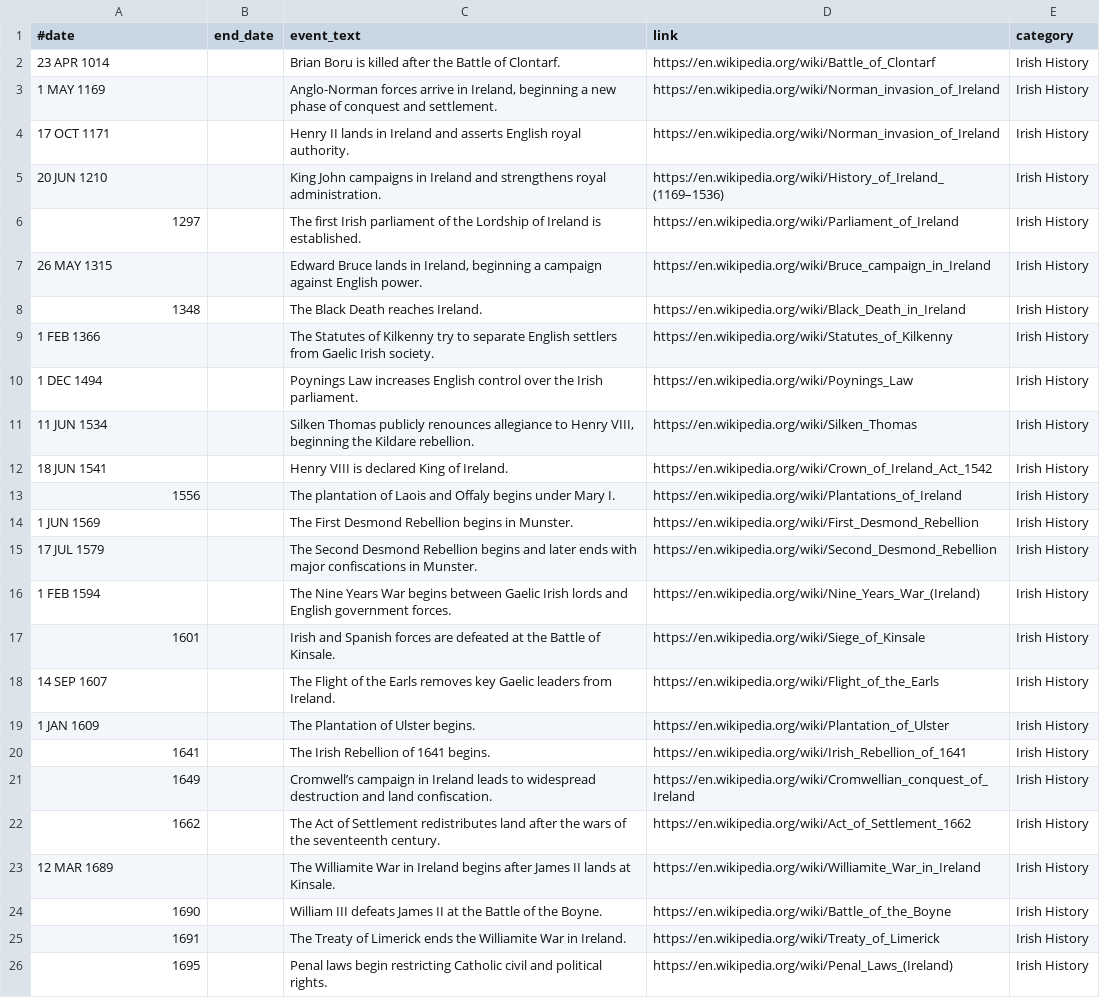
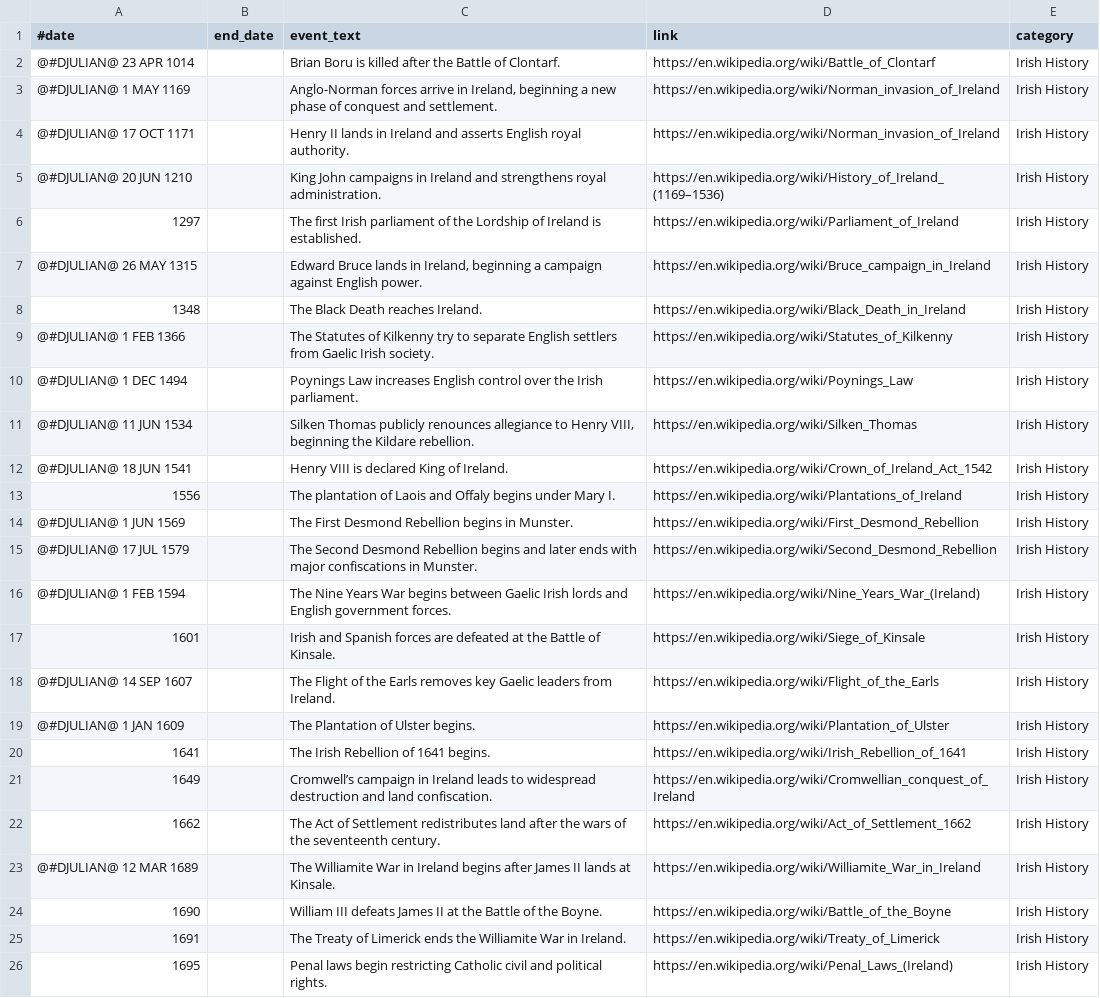
Before and after one commit to PottsNet/potts-historical-facts, a CSV file: resources/data/en_IE.csv, drawn as a sheet; only a part is shown.

Commit message:
Mark pre-1752 Irish dates as Julian

```diff
--- a/resources/data/en_IE.csv
+++ b/resources/data/en_IE.csv
@@ -1,20 +1,20 @@
 #date;end_date;event_text;link;category
-23 APR 1014;;Brian Boru is killed after the Battle of Clontarf.;https://en.wikipedia.org/wiki/Battle_of_Clontarf;Irish History
-1 MAY 1169;;Anglo-Norman forces arrive in Ireland, beginning a new phase of conquest and settlement.;https://en.wikipedia.org/wiki/Norman_invasion_of_Ireland;Irish History
-17 OCT 1171;;Henry II lands in Ireland and asserts English royal authority.;https://en.wikipedia.org/wiki/Norman_invasion_of_Ireland;Irish History
-20 JUN 1210;;King John campaigns in Ireland and strengthens royal administration.;https://en.wikipedia.org/wiki/History_of_Ireland_(1169–1536);Irish History
+@#DJULIAN@ 23 APR 1014;;Brian Boru is killed after the Battle of Clontarf.;https://en.wikipedia.org/wiki/Battle_of_Clontarf;Irish History
+@#DJULIAN@ 1 MAY 1169;;Anglo-Norman forces arrive in Ireland, beginning a new phase of conquest and settlement.;https://en.wikipedia.org/wiki/Norman_invasion_of_Ireland;Irish History
+@#DJULIAN@ 17 OCT 1171;;Henry II lands in Ireland and asserts English royal authority.;https://en.wikipedia.org/wiki/Norman_invasion_of_Ireland;Irish History
+@#DJULIAN@ 20 JUN 1210;;King John campaigns in Ireland and strengthens royal administration.;https://en.wikipedia.org/wiki/History_of_Ireland_(1169–1536);Irish History
 1297;;The first Irish parliament of the Lordship of Ireland is established.;https://en.wikipedia.org/wiki/Parliament_of_Ireland;Irish History
-26 MAY 1315;;Edward Bruce lands in Ireland, beginning a campaign against English power.;https://en.wikipedia.org/wiki/Bruce_campaign_in_Ireland;Irish History
+@#DJULIAN@ 26 MAY 1315;;Edward Bruce lands in Ireland, beginning a campaign against English power.;https://en.wikipedia.org/wiki/Bruce_campaign_in_Ireland;Irish History
 1348;;The Black Death reaches Ireland.;https://en.wikipedia.org/wiki/Black_Death_in_Ireland;Irish History
-1 FEB 1366;;The Statutes of Kilkenny try to separate English settlers from Gaelic Irish society.;https://en.wikipedia.org/wiki/Statutes_of_Kilkenny;Irish History
-1 DEC 1494;;Poynings Law increases English control over the Irish parliament.;https://en.wikipedia.org/wiki/Poynings_Law;Irish History
-11 JUN 1534;;Silken Thomas publicly renounces allegiance to Henry VIII, beginning the Kildare rebellion.;https://en.wikipedia.org/wiki/Silken_Thomas;Irish History
-18 JUN 1541;;Henry VIII is declared King of Ireland.;https://en.wikipedia.org/wiki/Crown_of_Ireland_Act_1542;Irish History
+@#DJULIAN@ 1 FEB 1366;;The Statutes of Kilkenny try to separate English settlers from Gaelic Irish society.;https://en.wikipedia.org/wiki/Statutes_of_Kilkenny;Irish History
+@#DJULIAN@ 1 DEC 1494;;Poynings Law increases English control over the Irish parliament.;https://en.wikipedia.org/wiki/Poynings_Law;Irish History
+@#DJULIAN@ 11 JUN 1534;;Silken Thomas publicly renounces allegiance to Henry VIII, beginning the Kildare rebellion.;https://en.wikipedia.org/wiki/Silken_Thomas;Irish History
+@#DJULIAN@ 18 JUN 1541;;Henry VIII is declared King of Ireland.;https://en.wikipedia.org/wiki/Crown_of_Ireland_Act_1542;Irish History
 1556;;The plantation of Laois and Offaly begins under Mary I.;https://en.wikipedia.org/wiki/Plantations_of_Ireland;Irish History
-1 JUN 1569;;The First Desmond Rebellion begins in Munster.;https://en.wikipedia.org/wiki/First_Desmond_Rebellion;Irish History
-17 JUL 1579;;The Second Desmond Rebellion begins and later ends with major confiscations in Munster.;https://en.wikipedia.org/wiki/Second_Desmond_Rebellion;Irish History
-1 FEB 1594;;The Nine Years War begins between Gaelic Irish lords and English government forces.;https://en.wikipedia.org/wiki/Nine_Years_War_(Ireland);Irish History
+@#DJULIAN@ 1 JUN 1569;;The First Desmond Rebellion begins in Munster.;https://en.wikipedia.org/wiki/First_Desmond_Rebellion;Irish History
+@#DJULIAN@ 17 JUL 1579;;The Second Desmond Rebellion begins and later ends with major confiscations in Munster.;https://en.wikipedia.org/wiki/Second_Desmond_Rebellion;Irish History
+@#DJULIAN@ 1 FEB 1594;;The Nine Years War begins between Gaelic Irish lords and English government forces.;https://en.wikipedia.org/wiki/Nine_Years_War_(Ireland);Irish History
 1601;;Irish and Spanish forces are defeated at the Battle of Kinsale.;https://en.wikipedia.org/wiki/Siege_of_Kinsale;Irish History
-14 SEP 1607;;The Flight of the Earls removes key Gaelic leaders from Ireland.;https://en.wikipedia.org/wiki/Flight_of_the_Earls;Irish History
-1 JAN 1609;;The Plantation of Ulster begins.;https://en.wikipedia.org/wiki/Plantation_of_Ulster;Irish History
+@#DJULIAN@ 14 SEP 1607;;The Flight of the Earls removes key Gaelic leaders from Ireland.;https://en.wikipedia.org/wiki/Flight_of_the_Earls;Irish History
+@#DJULIAN@ 1 JAN 1609;;The Plantation of Ulster begins.;https://en.wikipedia.org/wiki/Plantation_of_Ulster;Irish History
 1641;;The Irish Rebellion of 1641 begins.;https://en.wikipedia.org/wiki/Irish_Rebellion_of_1641;Irish History
@@ -22,3 +22,3 @@
 1662;;The Act of Settlement redistributes land after the wars of the seventeenth century.;https://en.wikipedia.org/wiki/Act_of_Settlement_1662;Irish History
-12 MAR 1689;;The Williamite War in Ireland begins after James II lands at Kinsale.;https://en.wikipedia.org/wiki/Williamite_War_in_Ireland;Irish History
+@#DJULIAN@ 12 MAR 1689;;The Williamite War in Ireland begins after James II lands at Kinsale.;https://en.wikipedia.org/wiki/Williamite_War_in_Ireland;Irish History
 1690;;William III defeats James II at the Battle of the Boyne.;https://en.wikipedia.org/wiki/Battle_of_the_Boyne;Irish History
```
